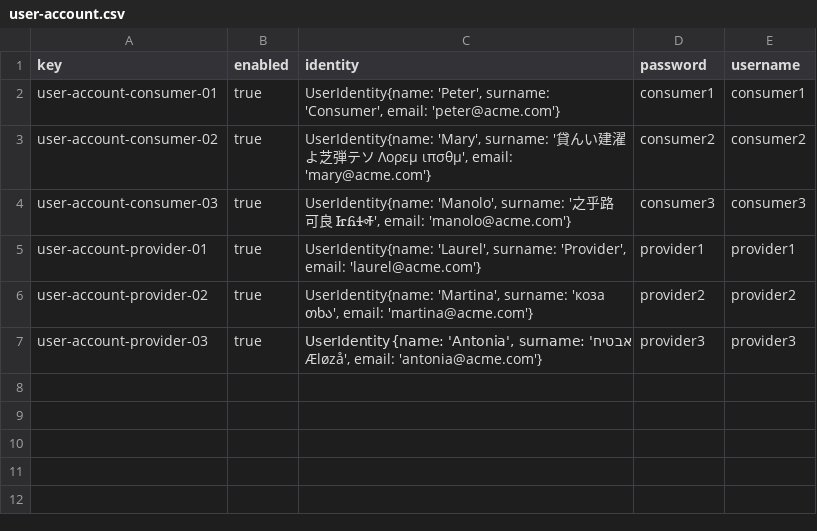
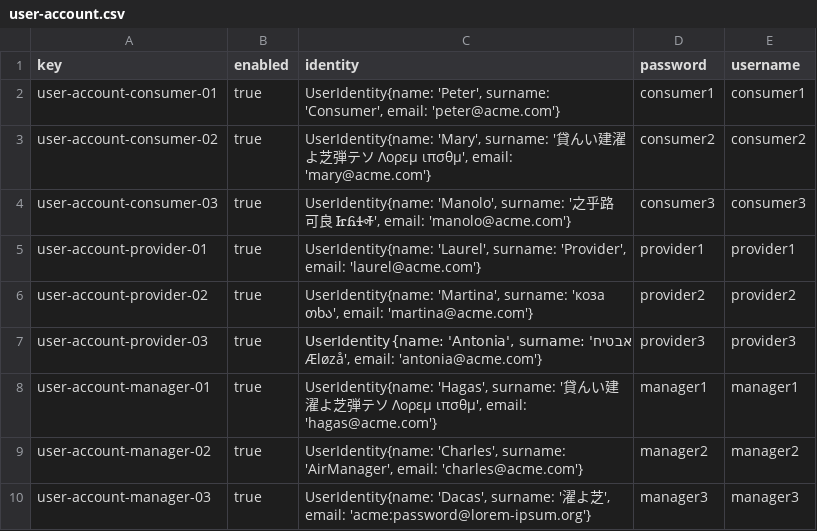
Before and after one commit to DP2-2024-2025-C1-009/Acme-ANS-D05, a CSV file: src/main/resources/WEB-INF/data/sample/user-account.csv, drawn as a sheet.

Commit message:
Task 038: Sample data and changes in Manager model

```diff
--- a/src/main/resources/WEB-INF/data/sample/user-account.csv
+++ b/src/main/resources/WEB-INF/data/sample/user-account.csv
@@ -7 +7,4 @@ user-account-provider-02,true,"UserIdentity{name: 'Martina', surname: 'коза
 user-account-provider-03,true,"UserIdentity{name: 'Antonia', surname: 'אבטיח Æløzå', email: 'antonia@acme.com'}",provider3,provider3
+user-account-manager-01,true,"UserIdentity{name: 'Hagas', surname: '貸んい建濯よ芝弾テソ Λορεμ ιπσθμ', email: 'hagas@acme.com'}",manager1,manager1
+user-account-manager-02,true,"UserIdentity{name: 'Charles', surname: 'AirManager', email: 'charles@acme.com'}",manager2,manager2
+user-account-manager-03,true,"UserIdentity{name: 'Dacas', surname: '濯よ芝', email: 'acme:password@lorem-ipsum.org'}",manager3,manager3
```
Also changed, not shown: 4 other files.
